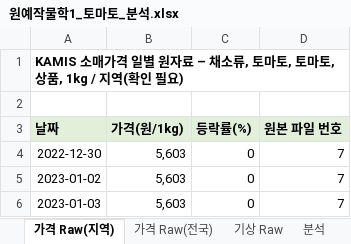
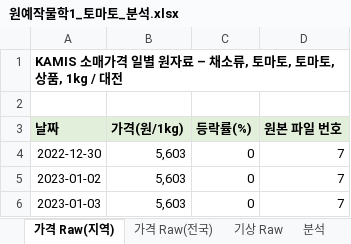
Before and after one commit to sreem0164-glitch/LURLUR, an Excel workbook: assignments/원예작물학1_토마토_분석.xlsx, sheet 가격 Raw(지역), drawn as a sheet; only a part is shown; values as stored, in another font and other column widths than the file's, no borders; the diff names each change by its address in the sheet, - before the commit and + after, or states it on an @@ line.

```diff
--- a/assignments/원예작물학1_토마토_분석.xlsx (sheet 가격 Raw(지역))
+++ b/assignments/원예작물학1_토마토_분석.xlsx (sheet 가격 Raw(지역))
-A1 (날짜): …품, 1kg / 지역(확인 필요)
+A1 (날짜): …품, 1kg / 대전
```
Also changed, not shown: sheet 분석, charts or pictures.
